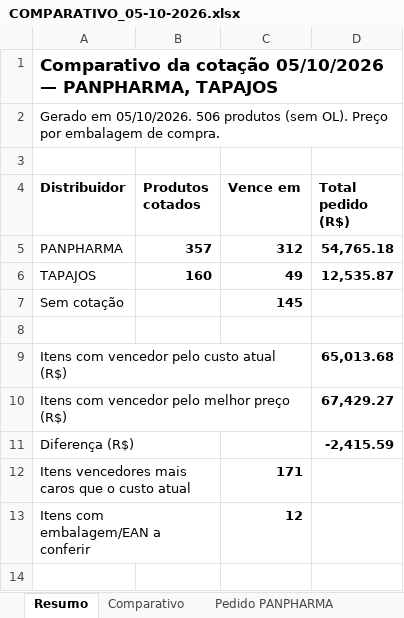
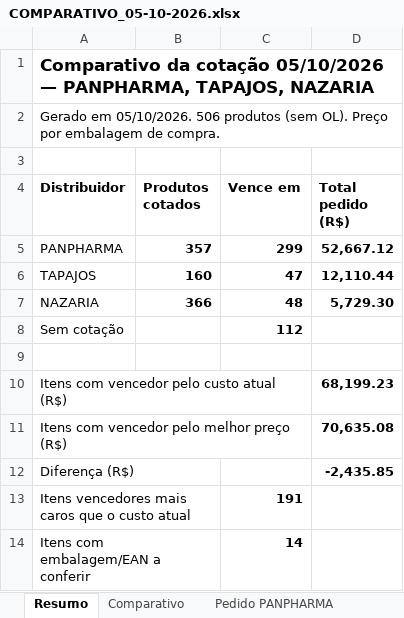
Before and after one commit to arthurrocha2025/farmarocha, an Excel workbook: cotacoes/2026-10-05/COMPARATIVO_05-10-2026.xlsx, sheet Resumo, drawn as a sheet; values as stored, in another font and other column widths than the file's, no borders; addresses are those after the commit; the diff names each change by its address in the sheet, - before the commit and + after, or states it on an @@ line.

```diff
--- a/cotacoes/2026-10-05/COMPARATIVO_05-10-2026.xlsx (sheet Resumo)
+++ b/cotacoes/2026-10-05/COMPARATIVO_05-10-2026.xlsx (sheet Resumo)
-A1 (Distribuidor): …— PANPHARMA, TAPAJOS
+A1 (Distribuidor): …— PANPHARMA, TAPAJOS, NAZARIA
-C5 (Vence em): 312
+C5 (Vence em): 299
-D5 (Total pedido (R$)): 54,765.18
+D5 (Total pedido (R$)): 52,667.12
-C6 (Vence em): 49
+C6 (Vence em): 47
-D6 (Total pedido (R$)): 12,535.87
+D6 (Total pedido (R$)): 12,110.44
+row 7: NAZARIA | 366 | 48 | 5,729.30
-C8 (Vence em): 145
+C8 (Vence em): 112
-D10 (Total pedido (R$)): 65,013.68
+D10 (Total pedido (R$)): 68,199.23
-D11 (Total pedido (R$)): 67,429.27
+D11 (Total pedido (R$)): 70,635.08
-D12 (Total pedido (R$)): -2,415.59
+D12 (Total pedido (R$)): -2,435.85
-C13 (Vence em): 171
+C13 (Vence em): 191
-C14 (Vence em): 12
+C14 (Vence em): 14
```
Also changed, not shown: sheet Comparativo, sheet Sem cotação, sheet Pedido PANPHARMA, sheet Pedido TAPAJOS, other sheet tabs, 2 other files.
